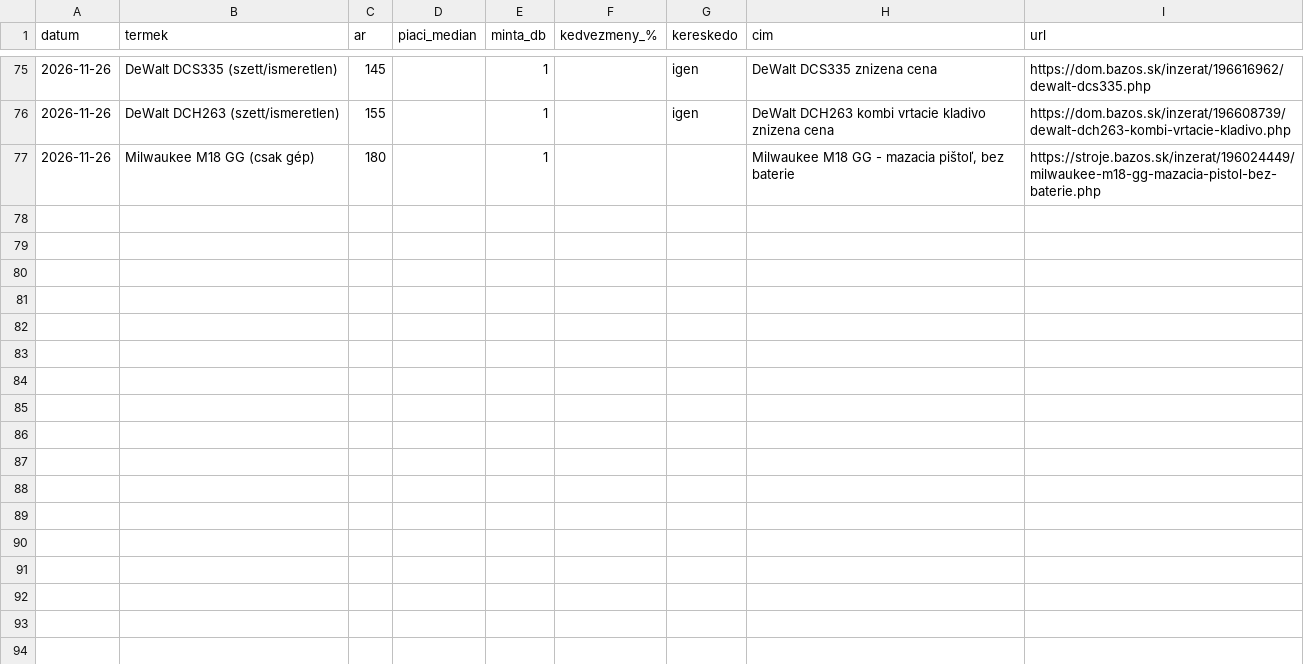
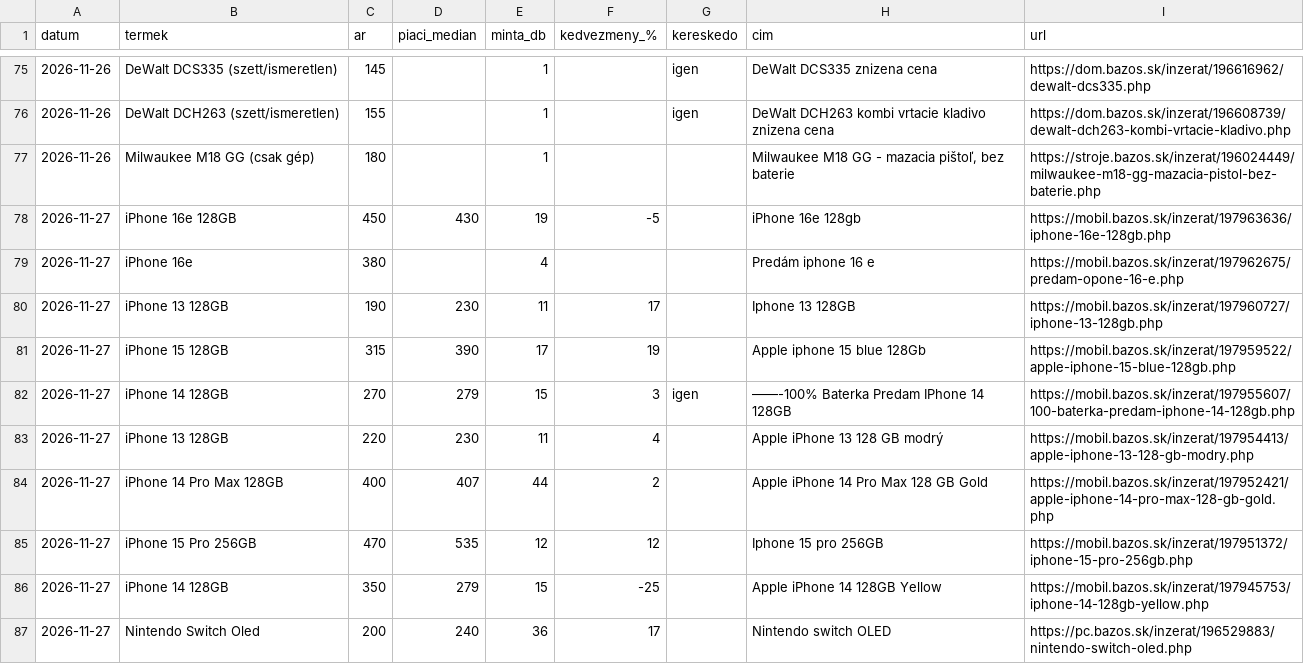
Before and after one commit to jozefbesztro-maker/bazos-figyelo-2, a CSV file: piaci_naplo.csv, drawn as a sheet; only a part is shown, gaps mark what is left out; the diff names each change by its address in the sheet, - before the commit and + after, or states it on an @@ line.

```diff
--- a/piaci_naplo.csv
+++ b/piaci_naplo.csv
+row 78: 2026-11-27 | iPhone 16e 128GB | 450 | 430 | 19 | -5 |  | iPhone 16e 128gb | https://mobil.bazos.sk/inzerat/197963636/iphone-16e-128gb.php
+row 79: 2026-11-27 | iPhone 16e | 380 |  | 4 |  |  | Predám iphone 16 e | https://mobil.bazos.sk/inzerat/197962675/predam-opone-16-e.php
+row 80: 2026-11-27 | iPhone 13 128GB | 190 | 230 | 11 | 17 |  | Iphone 13 128GB | https://mobil.bazos.sk/inzerat/197960727/iphone-13-128gb.php
+row 81: 2026-11-27 | iPhone 15 128GB | 315 | 390 | 17 | 19 |  | Apple iphone 15 blue 128Gb | https://mobil.bazos.sk/inzerat/197959522/apple-iphone-15-blue-128gb.php
+row 82: 2026-11-27 | iPhone 14 128GB | 270 | 279 | 15 | 3 | igen | ——-100% Baterka Predam IPhone 14 128GB | https://mobil.bazos.sk/inzerat/197955607/100-baterka-predam-iphone-14-128gb.php
+row 83: 2026-11-27 | iPhone 13 128GB | 220 | 230 | 11 | 4 |  | Apple iPhone 13 128 GB modrý | https://mobil.bazos.sk/inzerat/197954413/apple-iphone-13-128-gb-modry.php
+row 84: 2026-11-27 | iPhone 14 Pro Max 128GB | 400 | 407 | 44 | 2 |  | Apple iPhone 14 Pro Max 128 GB Gold | https://mobil.bazos.sk/inzerat/197952421/apple-iphone-14-pro-max-128-gb-gold.php
+row 85: 2026-11-27 | iPhone 15 Pro 256GB | 470 | 535 | 12 | 12 |  | Iphone 15 pro 256GB | https://mobil.bazos.sk/inzerat/197951372/iphone-15-pro-256gb.php
+row 86: 2026-11-27 | iPhone 14 128GB | 350 | 279 | 15 | -25 |  | Apple iPhone 14 128GB Yellow | https://mobil.bazos.sk/inzerat/197945753/iphone-14-128gb-yellow.php
+row 87: 2026-11-27 | Nintendo Switch Oled | 200 | 240 | 36 | 17 |  | Nintendo switch OLED | https://pc.bazos.sk/inzerat/196529883/nintendo-switch-oled.php
```
Also changed, not shown: 1 other file.
